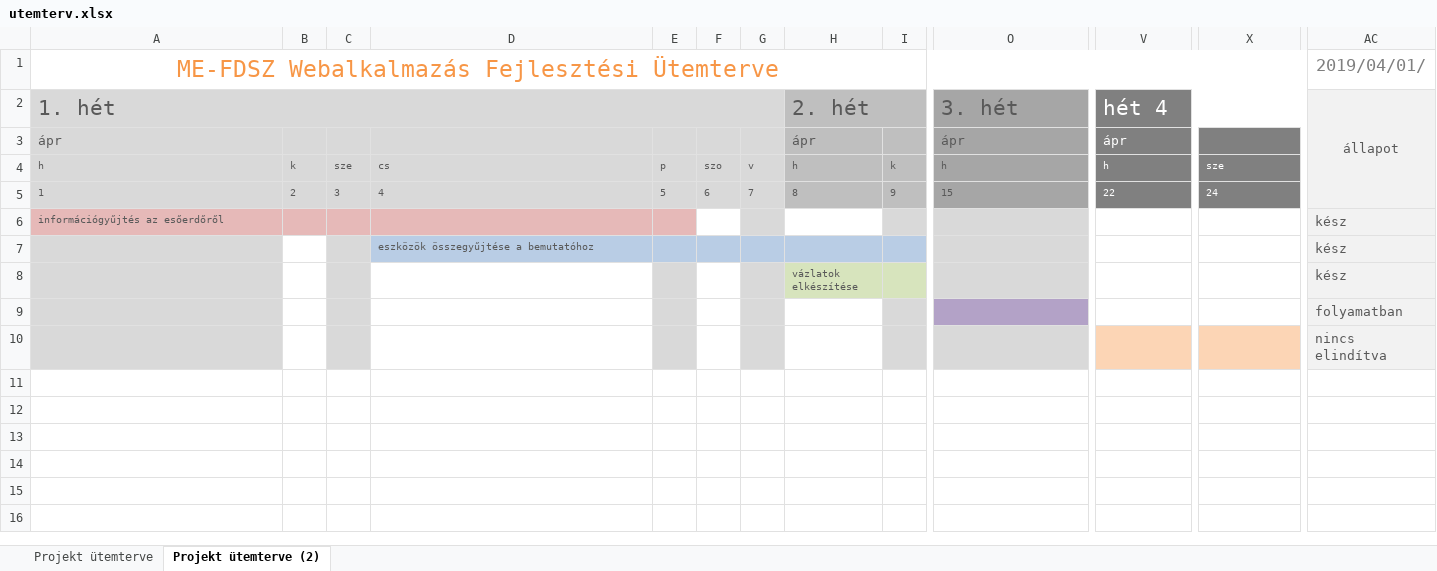
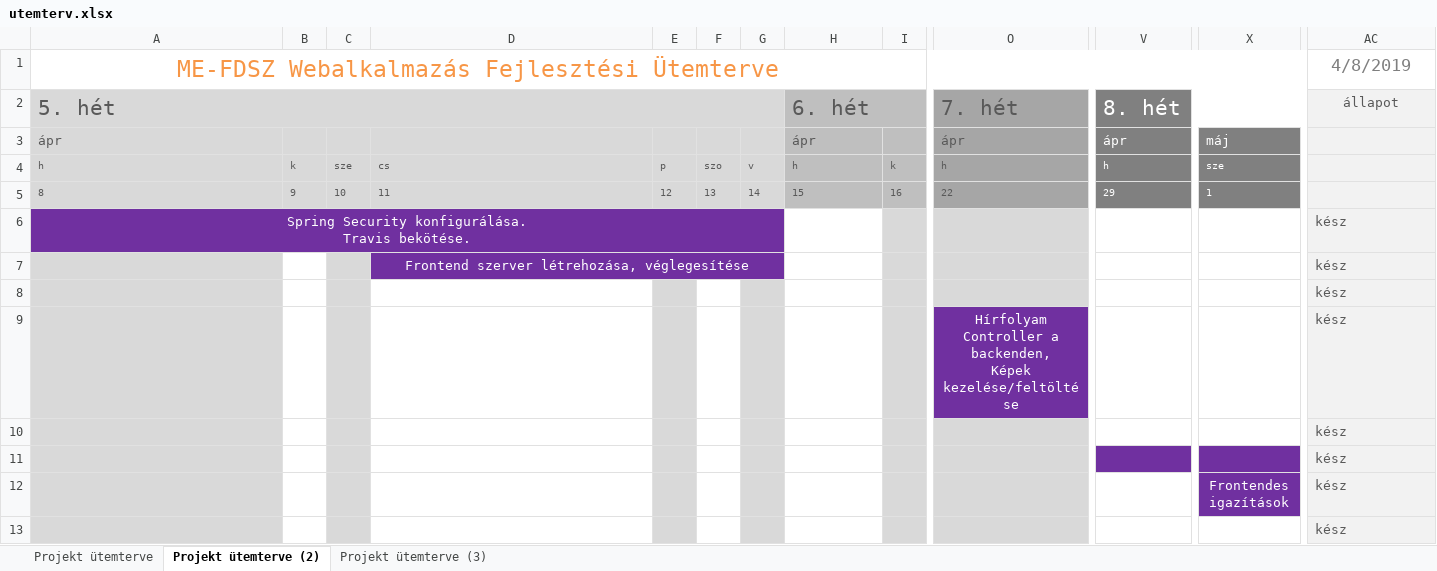
Before and after one commit to Vmarci94/me-fdsz-be, an Excel workbook: utemterv.xlsx, sheet Projekt ütemterve (2), drawn as a sheet; only a part is shown, gaps mark what is left out; values as stored, in another font and other column widths than the file's, no borders; conditional formats not drawn; removed rows and columns are numbered as before the commit, all else as after; rows hold the shown columns only; ↵ is a line break in a cell; the diff names each change by its address in the sheet, - before the commit and + after, or states it on an @@ line.

```diff
--- a/utemterv.xlsx (sheet Projekt ütemterve (2))
+++ b/utemterv.xlsx (sheet Projekt ütemterve (2))
+sheet tab: Projekt ütemterve (3)
-AC1 (állapot): 2019/04/01/
+AC1 (állapot): 4/8/2019
-A2: 1. hét
+A2: 5. hét
-H2: 2. hét
+H2: 6. hét
-O2: 3. hét
+O2: 7. hét
-V2: hét 4
+V2: 8. hét
-AC2:AC5 merged
-X3: (empty)
+X3: máj
-row 5: 1 | 2 | 3 | 4 | 5 | 6 | 7 | 8 | 9 | 15 | 22 | 24
+row 5: 8 | 9 | 10 | 11 | 12 | 13 | 14 | 15 | 16 | 22 | 29 | 1
-A6 (5. hét): információgyűjtés az esőerdőről
+A6 (5. hét): Spring Security konfigurálása. ↵ Travis bekötése.
@@ A6 text colour: #595959 → #FFFFFF, text size: larger, alignment: left → center @@
-A6:E6 fill: #E6B9B8
+A6:E6 fill: #7030A0
+A6:G6 merged
-F6 fill: none
+F6 fill: #7030A0
-G6 fill: #D9D9D9
+G6 fill: #7030A0
-D7: eszközök összegyűjtése a bemutatóhoz
+D7: Frontend szerver létrehozása, véglegesítése
-D7:G7 fill: #B9CDE5
+D7:G7 fill: #7030A0
@@ D7 text colour: #595959 → #FFFFFF, text size: larger, alignment: left → center @@
+D7:G7 merged
-H7 fill: #B9CDE5
+H7 fill: none
-I7 fill: #B9CDE5
+I7 fill: #D9D9D9
-row 8:  |  |  |  |  |  |  | vázlatok elkészítése |  |  |  |  | kész
-row 9:  |  |  |  |  |  |  |  |  |  |  |  | folyamatban
-row 10:  |  |  |  |  |  |  |  |  |  |  |  | nincs elindítva
+row 8:  |  |  |  |  |  |  |  |  |  |  |  | kész
+row 9:  |  |  |  |  |  |  |  |  | Hírfolyam Controller a backenden, ↵ Képek kezelése/feltöltése |  |  | kész
+row 10:  |  |  |  |  |  |  |  |  |  |  |  | kész
+row 11:  |  |  |  |  |  |  |  |  |  |  |  | kész
+row 12:  |  |  |  |  |  |  |  |  |  |  | Frontendes igazítások | kész
+row 13:  |  |  |  |  |  |  |  |  |  |  |  | kész
```
Also changed, not shown: sheet Projekt ütemterve, 4 other files.
